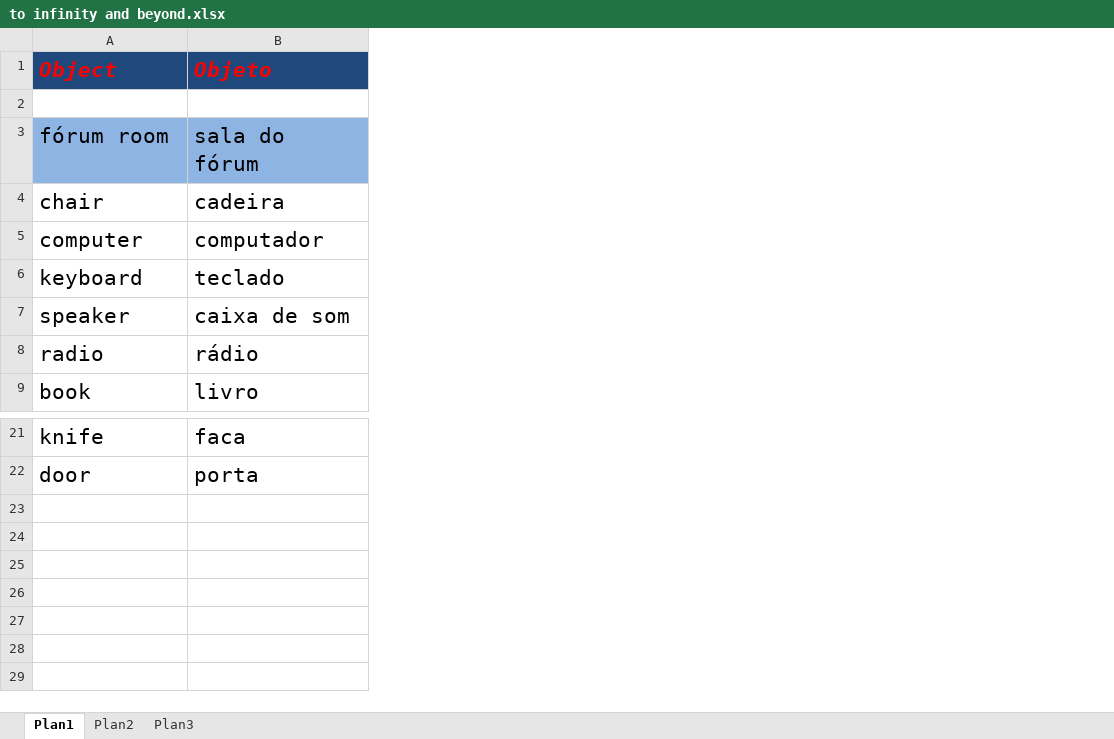
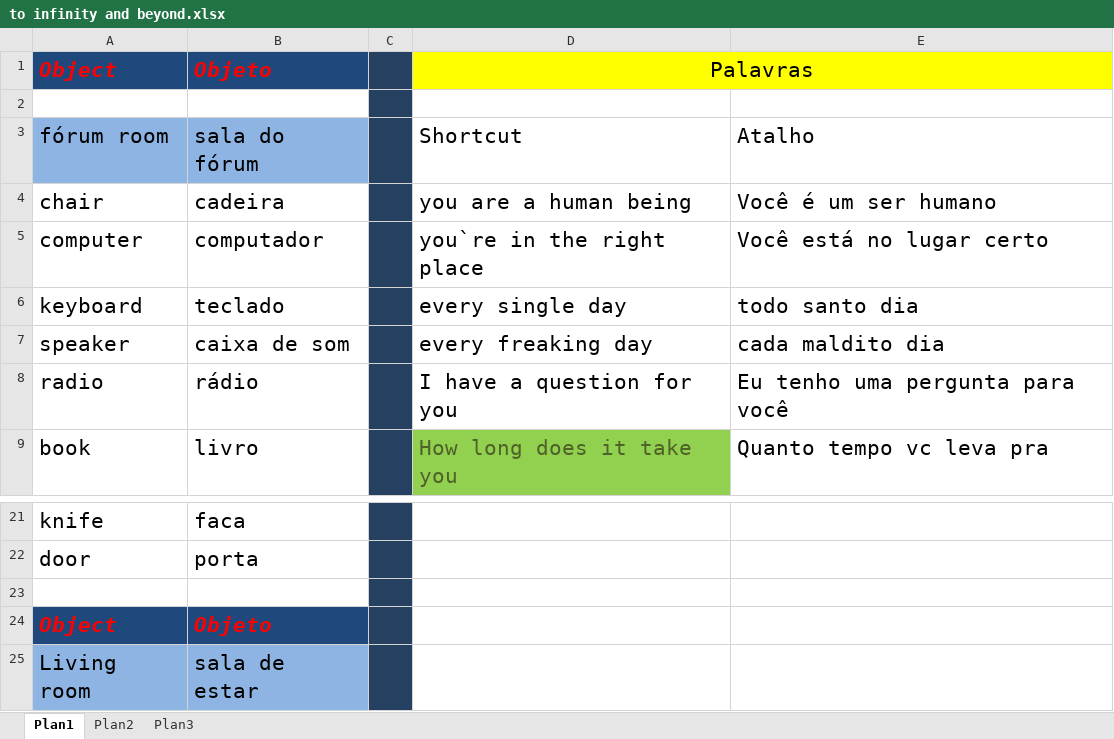
Before and after one commit to alemandira/moduloI, an Excel workbook: to infinity and beyond.xlsx, sheet Plan1, drawn as a sheet; only a part is shown, gaps mark what is left out; values as stored, in another font and other column widths than the file's, no borders; the diff names each change by its address in the sheet, - before the commit and + after, or states it on an @@ line.

Commit message:
Add files via upload

```diff
--- a/to infinity and beyond.xlsx (sheet Plan1)
+++ b/to infinity and beyond.xlsx (sheet Plan1)
+column C, empty
+column D, rows 1-9: Palavras |  | Shortcut | you are a human being | you`re in the right place | every single day | every freaking day | I have a question for you | How long does it take you
+column E, rows 3-9: Atalho | Você é um ser humano | Você está no lugar certo | todo santo dia | cada maldito dia | Eu tenho uma pergunta para você | Quanto tempo vc leva pra
+row 23: (empty)
+row 24: Object | Objeto
+row 25: Living room | sala de estar
```
